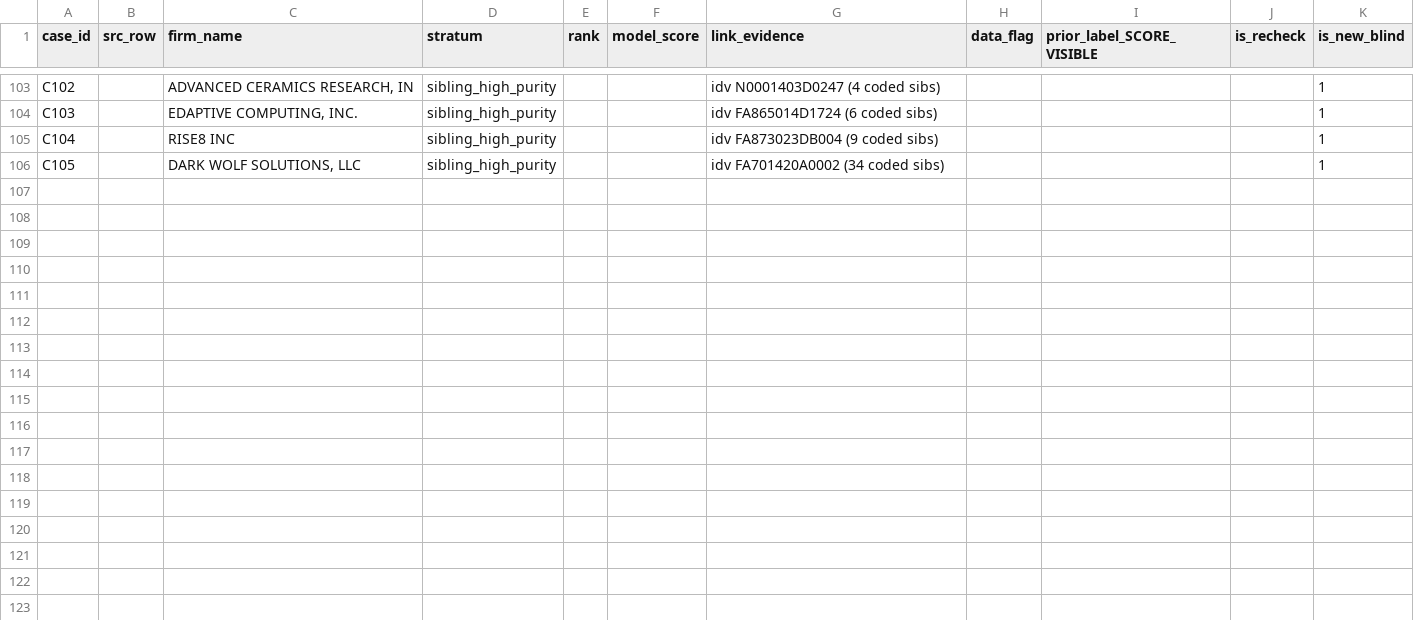
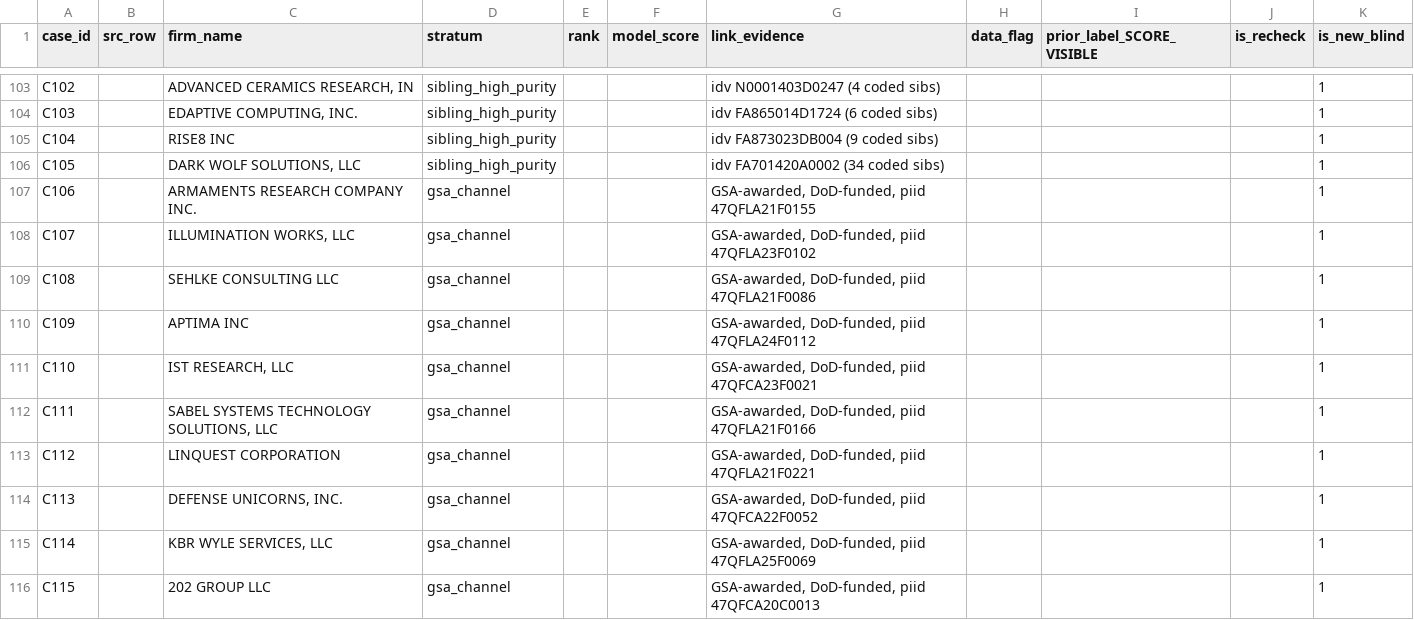
Before and after one commit to hollomancer/sbir-analytics, a CSV file: specs/phase3-match-benchmark/adjudication/phase3_adjudication_KEY.csv, drawn as a sheet; only a part is shown, gaps mark what is left out; the diff names each change by its address in the sheet, - before the commit and + after, or states it on an @@ line.

```diff
--- a/specs/phase3-match-benchmark/adjudication/phase3_adjudication_KEY.csv
+++ b/specs/phase3-match-benchmark/adjudication/phase3_adjudication_KEY.csv
+row 107: C106 |  | ARMAMENTS RESEARCH COMPANY INC. | gsa_channel |  |  | GSA-awarded, DoD-funded, piid 47QFLA21F0155 |  |  |  | 1
+row 108: C107 |  | ILLUMINATION WORKS, LLC | gsa_channel |  |  | GSA-awarded, DoD-funded, piid 47QFLA23F0102 |  |  |  | 1
+row 109: C108 |  | SEHLKE CONSULTING LLC | gsa_channel |  |  | GSA-awarded, DoD-funded, piid 47QFLA21F0086 |  |  |  | 1
+row 110: C109 |  | APTIMA INC | gsa_channel |  |  | GSA-awarded, DoD-funded, piid 47QFLA24F0112 |  |  |  | 1
+row 111: C110 |  | IST RESEARCH, LLC | gsa_channel |  |  | GSA-awarded, DoD-funded, piid 47QFCA23F0021 |  |  |  | 1
+row 112: C111 |  | SABEL SYSTEMS TECHNOLOGY SOLUTIONS, LLC | gsa_channel |  |  | GSA-awarded, DoD-funded, piid 47QFLA21F0166 |  |  |  | 1
+row 113: C112 |  | LINQUEST CORPORATION | gsa_channel |  |  | GSA-awarded, DoD-funded, piid 47QFLA21F0221 |  |  |  | 1
+row 114: C113 |  | DEFENSE UNICORNS, INC. | gsa_channel |  |  | GSA-awarded, DoD-funded, piid 47QFCA22F0052 |  |  |  | 1
+row 115: C114 |  | KBR WYLE SERVICES, LLC | gsa_channel |  |  | GSA-awarded, DoD-funded, piid 47QFLA25F0069 |  |  |  | 1
+row 116: C115 |  | 202 GROUP LLC | gsa_channel |  |  | GSA-awarded, DoD-funded, piid 47QFCA20C0013 |  |  |  | 1
```
Also changed, not shown: 2 other files.
